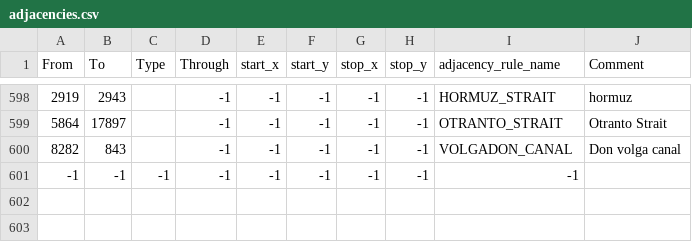
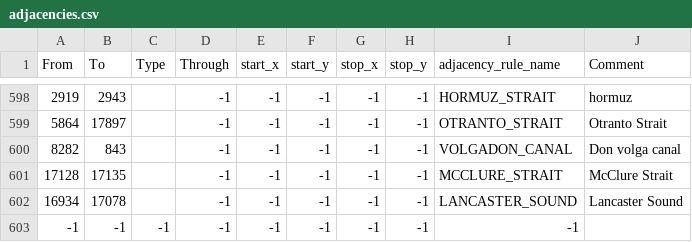
Before and after one commit to MrPopcorn1/TNO-Map-Projection, a CSV file: map/adjacencies.csv, drawn as a sheet; only a part is shown, gaps mark what is left out; the diff names each change by its address in the sheet, - before the commit and + after, or states it on an @@ line.

Commit message:
Add Northwest Passages Strait
Also fixed some errors

```diff
--- a/map/adjacencies.csv
+++ b/map/adjacencies.csv
+row 601: 17128 | 17135 |  | -1 | -1 | -1 | -1 | -1 | MCCLURE_STRAIT | McClure Strait
+row 602: 16934 | 17078 |  | -1 | -1 | -1 | -1 | -1 | LANCASTER_SOUND | Lancaster Sound
```
Also changed, not shown: map/definition.csv, 10 other files.
